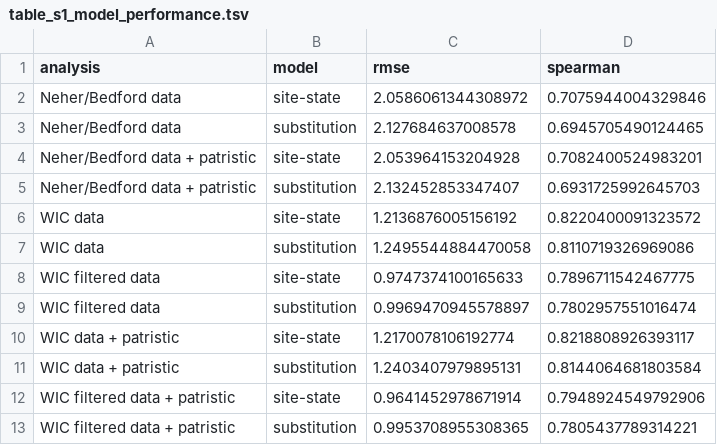
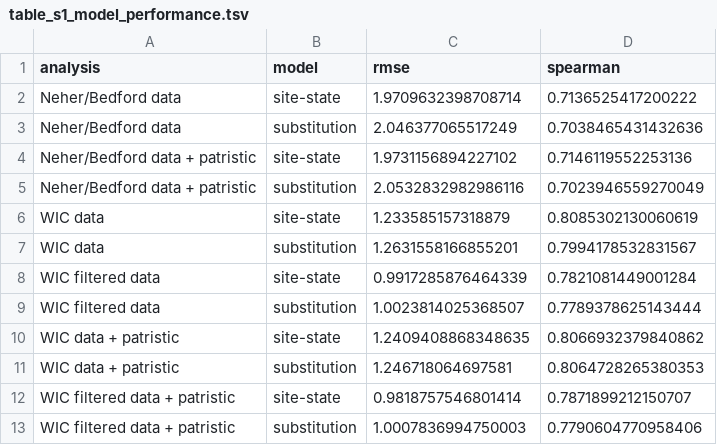
Before and after one commit to ausmeyer/flu_HI_lightgbm_shap, a TSV file: manuscript/generated_supplement/table_s1_model_performance.tsv, drawn as a sheet.

```diff
--- a/manuscript/generated_supplement/table_s1_model_performance.tsv
+++ b/manuscript/generated_supplement/table_s1_model_performance.tsv
@@ -1,13 +1,13 @@
 analysis	model	rmse	spearman
-Neher/Bedford data	site-state	2.0586061344308972	0.7075944004329846
-Neher/Bedford data	substitution	2.127684637008578	0.6945705490124465
-Neher/Bedford data + patristic	site-state	2.053964153204928	0.7082400524983201
-Neher/Bedford data + patristic	substitution	2.132452853347407	0.6931725992645703
-WIC data	site-state	1.2136876005156192	0.8220400091323572
-WIC data	substitution	1.2495544884470058	0.8110719326969086
-WIC filtered data	site-state	0.9747374100165633	0.7896711542467775
-WIC filtered data	substitution	0.9969470945578897	0.7802957551016474
-WIC data + patristic	site-state	1.2170078106192774	0.8218808926393117
-WIC data + patristic	substitution	1.2403407979895131	0.8144064681803584
-WIC filtered data + patristic	site-state	0.9641452978671914	0.7948924549792906
-WIC filtered data + patristic	substitution	0.9953708955308365	0.7805437789314221
+Neher/Bedford data	site-state	1.9709632398708714	0.7136525417200222
+Neher/Bedford data	substitution	2.046377065517249	0.7038465431432636
+Neher/Bedford data + patristic	site-state	1.9731156894227102	0.7146119552253136
+Neher/Bedford data + patristic	substitution	2.0532832982986116	0.7023946559270049
+WIC data	site-state	1.233585157318879	0.8085302130060619
+WIC data	substitution	1.2631558166855201	0.7994178532831567
+WIC filtered data	site-state	0.9917285876464339	0.7821081449001284
+WIC filtered data	substitution	1.0023814025368507	0.7789378625143444
+WIC data + patristic	site-state	1.2409408868348635	0.8066932379840862
+WIC data + patristic	substitution	1.246718064697581	0.8064728265380353
+WIC filtered data + patristic	site-state	0.9818757546801414	0.7871899212150707
+WIC filtered data + patristic	substitution	1.0007836994750003	0.7790604770958406
```
Also changed, not shown: manuscript/generated_figures/fig4_panelA_sites.tsv, manuscript/generated_figures/fig4_panelB_overlaps.tsv, 34 other files.
